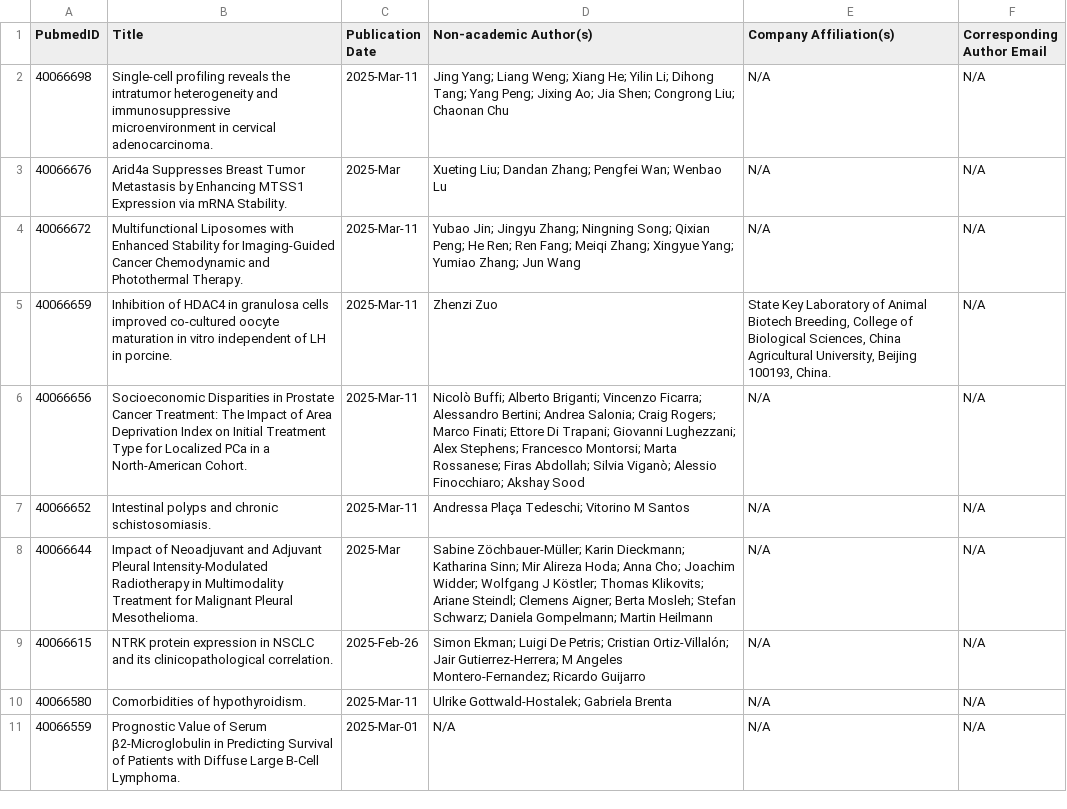
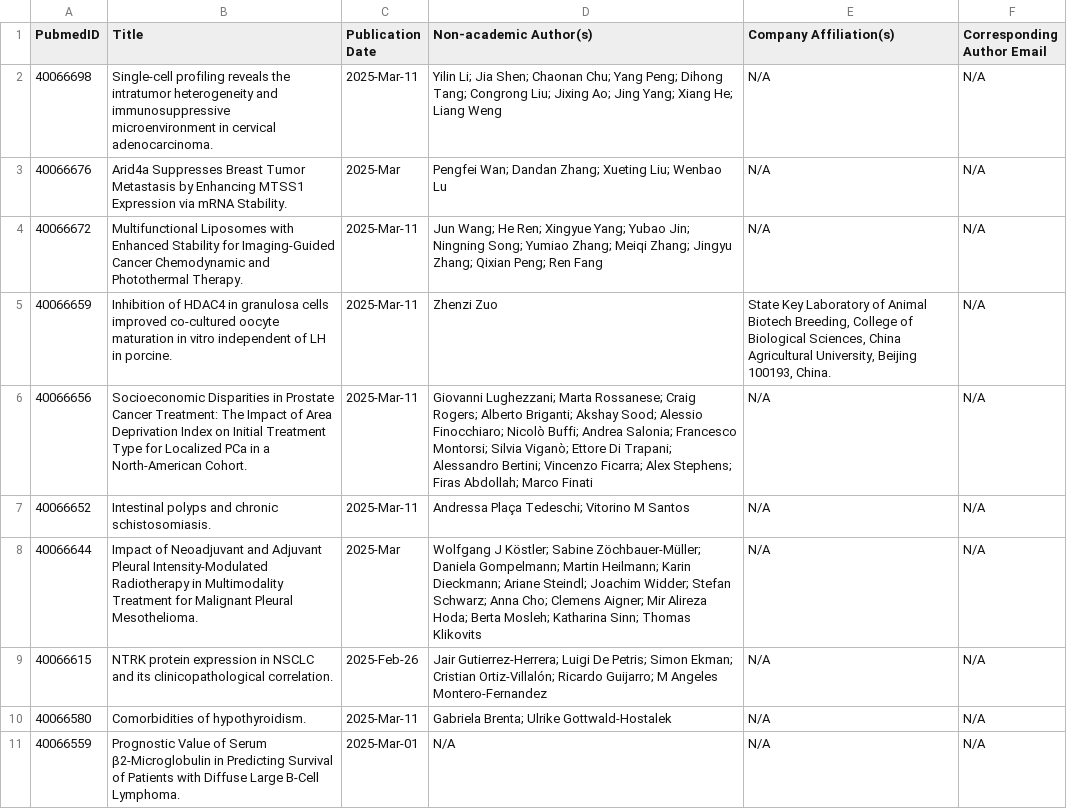
Before and after one commit to Saurajit-Nayak/Project_Pubmed_Fetcher, a CSV file: pubmed_results.csv, drawn as a sheet.

```diff
--- a/pubmed_results.csv
+++ b/pubmed_results.csv
@@ -1,11 +1,11 @@
 PubmedID,Title,Publication Date,Non-academic Author(s),Company Affiliation(s),Corresponding Author Email
-40066698,Single-cell profiling reveals the intratumor heterogeneity and immunosuppressive microenvironment in cervical adenocarcinoma.,2025-Mar-11,Jing Yang; Liang Weng; Xiang He; Yilin Li; Dihong Tang; Yang Peng; Jixing Ao; Jia Shen; Congrong Liu; Chaonan Chu,N/A,N/A
-40066676,Arid4a Suppresses Breast Tumor Metastasis by Enhancing MTSS1 Expression via mRNA Stability.,2025-Mar,Xueting Liu; Dandan Zhang; Pengfei Wan; Wenbao Lu,N/A,N/A
-40066672,Multifunctional Liposomes with Enhanced Stability for Imaging-Guided Cancer Chemodynamic and Photothermal Therapy.,2025-Mar-11,Yubao Jin; Jingyu Zhang; Ningning Song; Qixian Peng; He Ren; Ren Fang; Meiqi Zhang; Xingyue Yang; Yumiao Zhang; Jun Wang,N/A,N/A
+40066698,Single-cell profiling reveals the intratumor heterogeneity and immunosuppressive microenvironment in cervical adenocarcinoma.,2025-Mar-11,Yilin Li; Jia Shen; Chaonan Chu; Yang Peng; Dihong Tang; Congrong Liu; Jixing Ao; Jing Yang; Xiang He; Liang Weng,N/A,N/A
+40066676,Arid4a Suppresses Breast Tumor Metastasis by Enhancing MTSS1 Expression via mRNA Stability.,2025-Mar,Pengfei Wan; Dandan Zhang; Xueting Liu; Wenbao Lu,N/A,N/A
+40066672,Multifunctional Liposomes with Enhanced Stability for Imaging-Guided Cancer Chemodynamic and Photothermal Therapy.,2025-Mar-11,Jun Wang; He Ren; Xingyue Yang; Yubao Jin; Ningning Song; Yumiao Zhang; Meiqi Zhang; Jingyu Zhang; Qixian Peng; Ren Fang,N/A,N/A
 40066659,Inhibition of HDAC4 in granulosa cells improved co-cultured oocyte maturation in vitro independent of LH in porcine.,2025-Mar-11,Zhenzi Zuo,"State Key Laboratory of Animal Biotech Breeding, College of Biological Sciences, China Agricultural University, Beijing 100193, China.",N/A
-40066656,Socioeconomic Disparities in Prostate Cancer Treatment: The Impact of Area Deprivation Index on Initial Treatment Type for Localized PCa in a North-American Cohort.,2025-Mar-11,Nicolò Buffi; Alberto Briganti; Vincenzo Ficarra; Alessandro Bertini; Andrea Salonia; Craig Rogers; Marco Finati; Ettore Di Trapani; Giovanni Lughezzani; Alex Stephens; Francesco Montorsi; Marta Rossanese; Firas Abdollah; Silvia Viganò; Alessio Finocchiaro; Akshay Sood,N/A,N/A
+40066656,Socioeconomic Disparities in Prostate Cancer Treatment: The Impact of Area Deprivation Index on Initial Treatment Type for Localized PCa in a North-American Cohort.,2025-Mar-11,Giovanni Lughezzani; Marta Rossanese; Craig Rogers; Alberto Briganti; Akshay Sood; Alessio Finocchiaro; Nicolò Buffi; Andrea Salonia; Francesco Montorsi; Silvia Viganò; Ettore Di Trapani; Alessandro Bertini; Vincenzo Ficarra; Alex Stephens; Firas Abdollah; Marco Finati,N/A,N/A
 40066652,Intestinal polyps and chronic schistosomiasis.,2025-Mar-11,Andressa Plaça Tedeschi; Vitorino M Santos,N/A,N/A
-40066644,Impact of Neoadjuvant and Adjuvant Pleural Intensity-Modulated Radiotherapy in Multimodality Treatment for Malignant Pleural Mesothelioma.,2025-Mar,Sabine Zöchbauer-Müller; Karin Dieckmann; Katharina Sinn; Mir Alireza Hoda; Anna Cho; Joachim Widder; Wolfgang J Köstler; Thomas Klikovits; Ariane Steindl; Clemens Aigner; Berta Mosleh; Stefan Schwarz; Daniela Gompelmann; Martin Heilmann,N/A,N/A
-40066615,NTRK protein expression in NSCLC and its clinicopathological correlation.,2025-Feb-26,Simon Ekman; Luigi De Petris; Cristian Ortiz-Villalón; Jair Gutierrez-Herrera; M Angeles Montero-Fernandez; Ricardo Guijarro,N/A,N/A
-40066580,Comorbidities of hypothyroidism.,2025-Mar-11,Ulrike Gottwald-Hostalek; Gabriela Brenta,N/A,N/A
+40066644,Impact of Neoadjuvant and Adjuvant Pleural Intensity-Modulated Radiotherapy in Multimodality Treatment for Malignant Pleural Mesothelioma.,2025-Mar,Wolfgang J Köstler; Sabine Zöchbauer-Müller; Daniela Gompelmann; Martin Heilmann; Karin Dieckmann; Ariane Steindl; Joachim Widder; Stefan Schwarz; Anna Cho; Clemens Aigner; Mir Alireza Hoda; Berta Mosleh; Katharina Sinn; Thomas Klikovits,N/A,N/A
+40066615,NTRK protein expression in NSCLC and its clinicopathological correlation.,2025-Feb-26,Jair Gutierrez-Herrera; Luigi De Petris; Simon Ekman; Cristian Ortiz-Villalón; Ricardo Guijarro; M Angeles Montero-Fernandez,N/A,N/A
+40066580,Comorbidities of hypothyroidism.,2025-Mar-11,Gabriela Brenta; Ulrike Gottwald-Hostalek,N/A,N/A
 40066559,Prognostic Value of Serum β2-Microglobulin in Predicting Survival of Patients with Diffuse Large B-Cell Lymphoma.,2025-Mar-01,N/A,N/A,N/A
```
Also changed, not shown: 2 other files.
